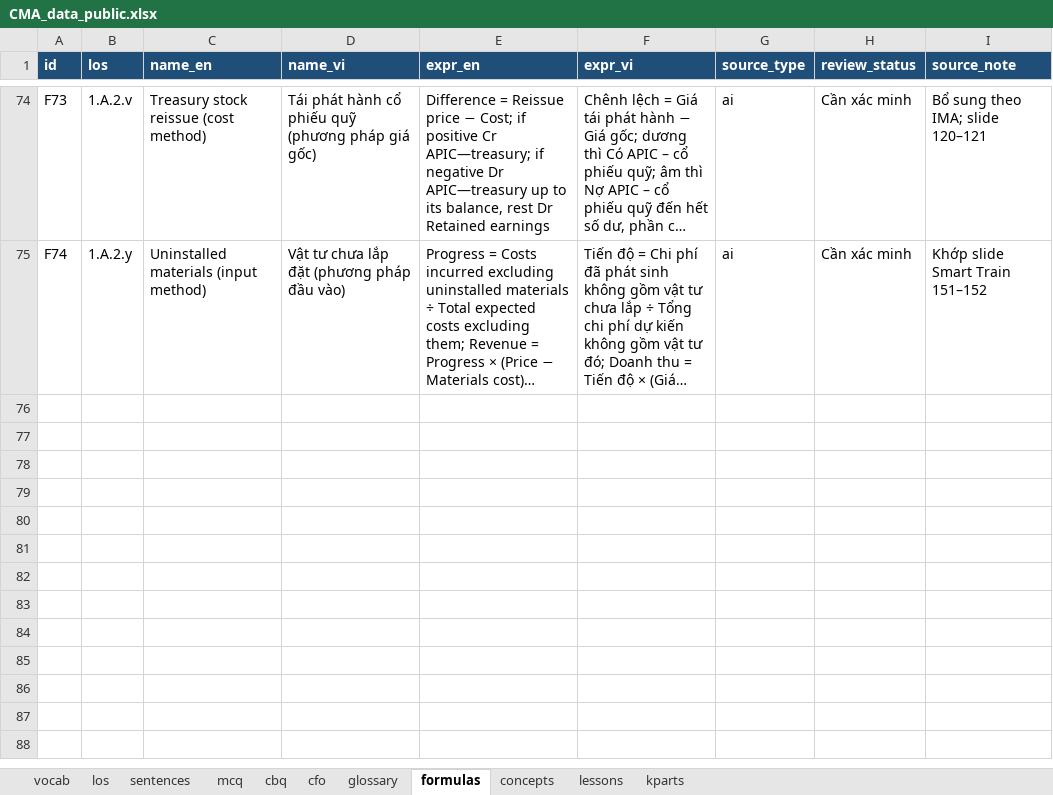
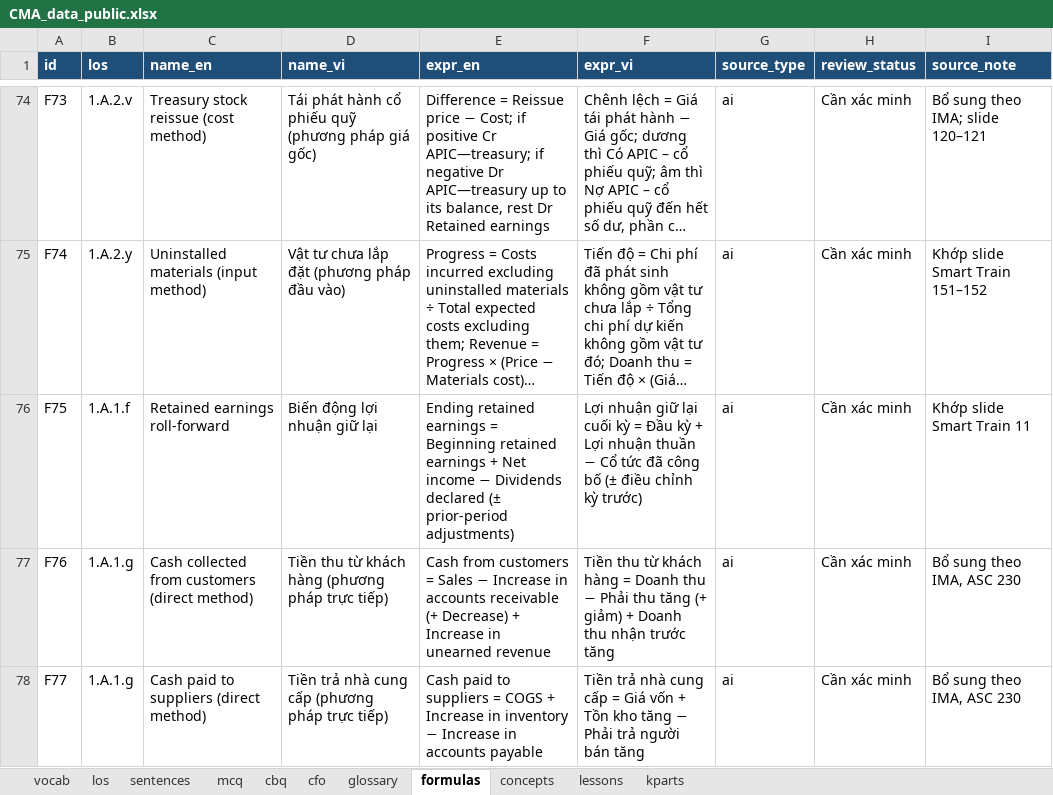
Before and after one commit to huongnttiengnhat-debug/cma-study, an Excel workbook: data/CMA_data_public.xlsx, sheet formulas, drawn as a sheet; only a part is shown, gaps mark what is left out; long unchanged cells end in …; values as stored, in another font and other column widths than the file's, no borders; the diff names each change by its address in the sheet, - before the commit and + after, or states it on an @@ line.

```diff
--- a/data/CMA_data_public.xlsx (sheet formulas)
+++ b/data/CMA_data_public.xlsx (sheet formulas)
+row 76: F75 | 1.A.1.f | Retained earnings roll-forward | Biến động lợi nhuận giữ lại | Ending retained earnings = Beginning retained earnings + Net income − Dividends declared (± prior-period adjustments) | Lợi nhuận giữ lại cuối kỳ = Đầu kỳ + Lợi nhuận thuần − Cổ tức đã công bố (± điều chỉnh kỳ trước) | ai | Cần xác minh | Khớp slide Smart Train 11
+row 77: F76 | 1.A.1.g | Cash collected from customers (direct method) | Tiền thu từ khách hàng (phương pháp trực tiếp) | Cash from customers = Sales − Increase in accounts receivable (+ Decrease) + Increase in unearned revenue | Tiền thu từ khách hàng = Doanh thu − Phải thu tăng (+ giảm) + Doanh thu nhận trước tăng | ai | Cần xác minh | Bổ sung theo IMA, ASC 230
+row 78: F77 | 1.A.1.g | Cash paid to suppliers (direct method) | Tiền trả nhà cung cấp (phương pháp trực tiếp) | Cash paid to suppliers = COGS + Increase in inventory − Increase in accounts payable | Tiền trả nhà cung cấp = Giá vốn + Tồn kho tăng − Phải trả người bán tăng | ai | Cần xác minh | Bổ sung theo IMA, ASC 230
```
Also changed, not shown: sheet kparts, sheet lessons, sheet los, 3 other files.
